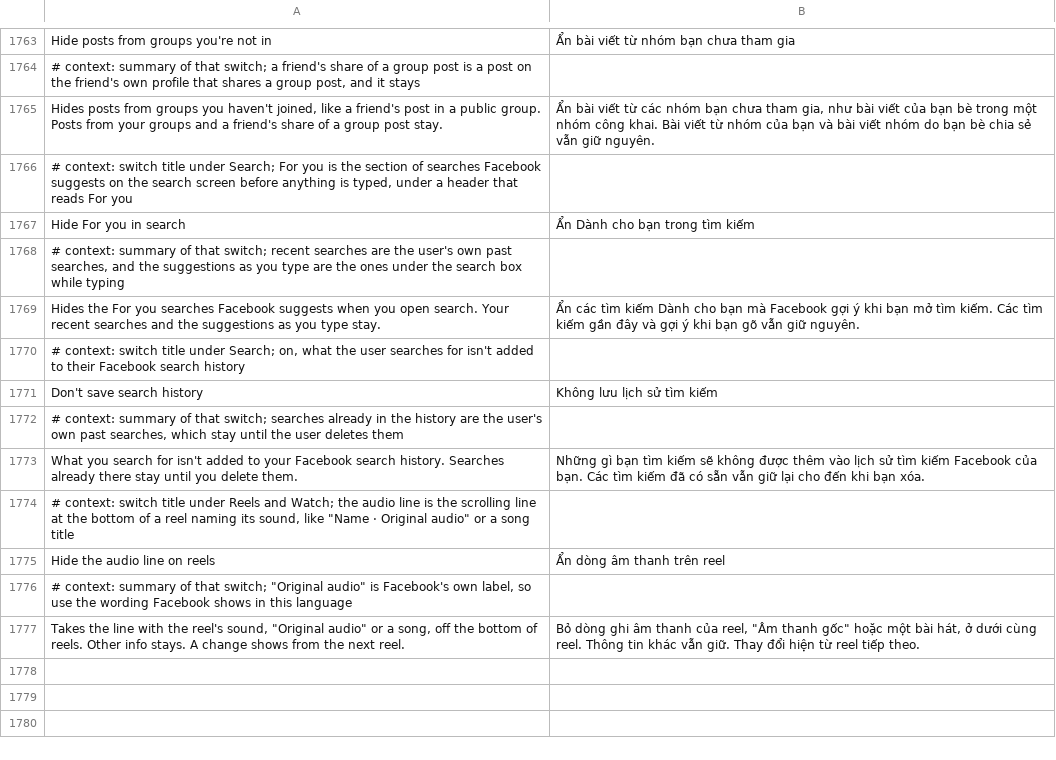
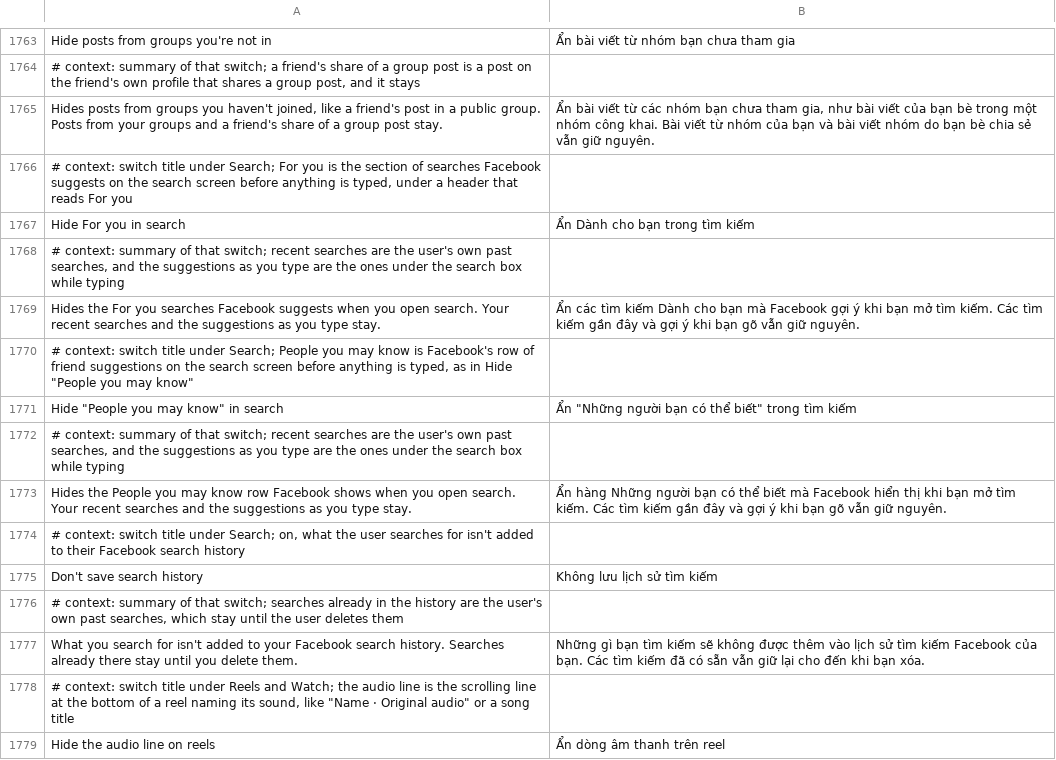
Before and after one commit to JhouHank/HushFacebook, a TSV file: extensions/shared/library/src/main/l10n/vi.tsv, drawn as a sheet; only a part is shown, gaps mark what is left out; the shorter side is filled out with more unchanged rows.

Commit message:
feat(search): hide People you may know before typing
The search screen's People you may know row is the same null state
node as For you, listing PEOPLE_YOU_MAY_KNOW in its rendered_modules
(a reporter's Debug log on 583). One matcher now reads the module
names once and hides whichever row has its switch on.

Refs #80

```diff
--- a/extensions/shared/library/src/main/l10n/vi.tsv
+++ b/extensions/shared/library/src/main/l10n/vi.tsv
@@ -1769,2 +1769,6 @@ Hide For you in search	Ẩn Dành cho bạn trong tìm kiếm
 Hides the For you searches Facebook suggests when you open search. Your recent searches and the suggestions as you type stay.	Ẩn các tìm kiếm Dành cho bạn mà Facebook gợi ý khi bạn mở tìm kiếm. Các tìm kiếm gần đây và gợi ý khi bạn gõ vẫn giữ nguyên.
+# context: switch title under Search; People you may know is Facebook's row of friend suggestions on the search screen before anything is typed, as in Hide "People you may know"
+Hide "People you may know" in search	Ẩn "Những người bạn có thể biết" trong tìm kiếm
+# context: summary of that switch; recent searches are the user's own past searches, and the suggestions as you type are the ones under the search box while typing
+Hides the People you may know row Facebook shows when you open search. Your recent searches and the suggestions as you type stay.	Ẩn hàng Những người bạn có thể biết mà Facebook hiển thị khi bạn mở tìm kiếm. Các tìm kiếm gần đây và gợi ý khi bạn gõ vẫn giữ nguyên.
 # context: switch title under Search; on, what the user searches for isn't added to their Facebook search history
```
Also changed, not shown: extensions/shared/library/src/main/l10n/de.tsv, extensions/shared/library/src/main/l10n/es.tsv, 16 other files.
